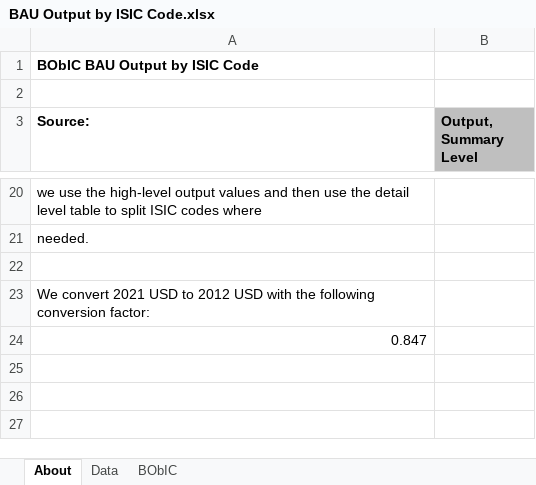
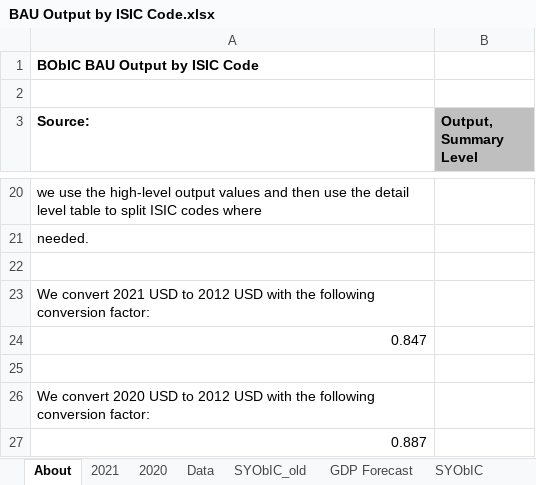
Before and after one commit to EnergyInnovation/eps-us, an Excel workbook: InputData/io-model/BObIC/BAU Output by ISIC Code.xlsx, sheet About, drawn as a sheet; only a part is shown, gaps mark what is left out; values as stored, in another font and other column widths than the file's, no borders; the diff names each change by its address in the sheet, - before the commit and + after, or states it on an @@ line.

```diff
--- a/InputData/io-model/BObIC/BAU Output by ISIC Code.xlsx (sheet About)
+++ b/InputData/io-model/BObIC/BAU Output by ISIC Code.xlsx (sheet About)
+sheet tab: 2021
+sheet tab: 2020
+sheet tab: SYObIC_old
+sheet tab: GDP Forecast
+sheet tab: SYObIC
+row 25: (empty)
+row 26: We convert 2020 USD to 2012 USD with the following conversion factor:
+row 27: 0.887
```
Also changed, not shown: sheet Data, sheet BObIC, formulas that keep their value, InputData/elec/EIaE/Elec Imports and Exports.xlsx, InputData/fuels/IMFPbFT/Intnl Market Fuel Price by Fuel Type.xlsx, 24 other files.
